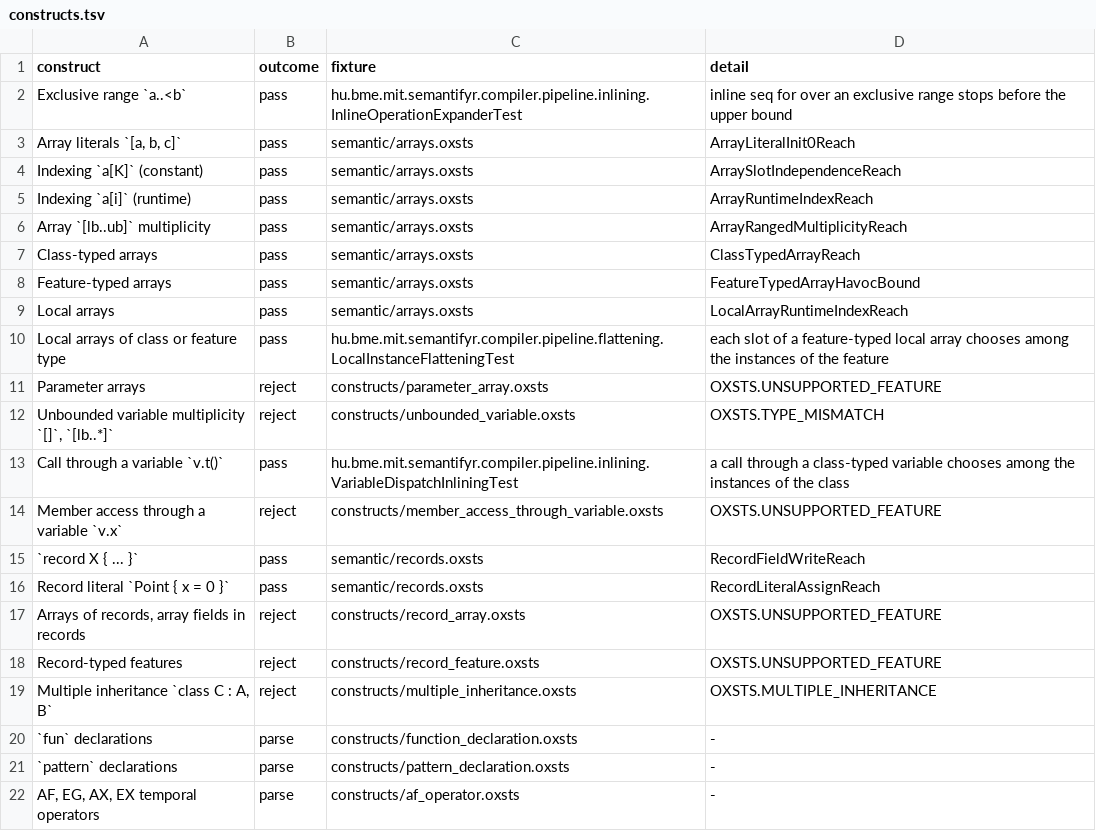
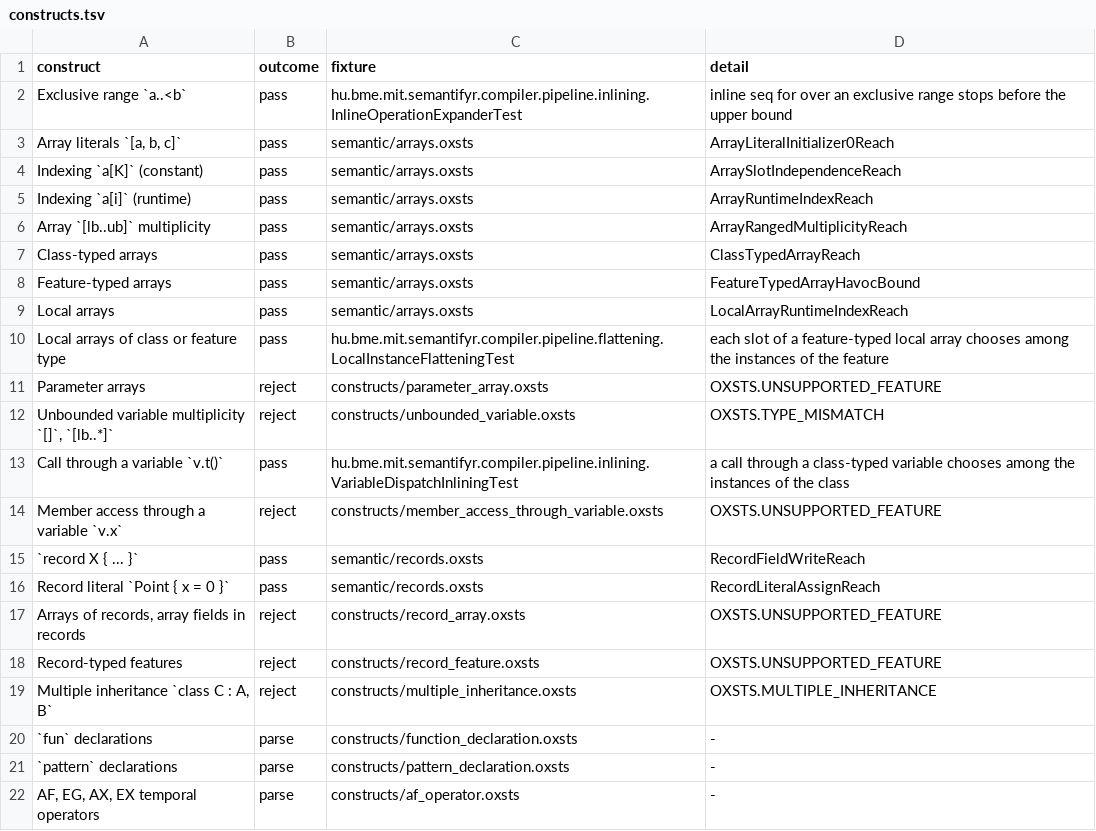
Before and after one commit to ftsrg/semantifyr, a TSV file: oxsts-test-models/constructs/constructs.tsv, drawn as a sheet.

Commit message:
chore: removed the comments of the arrays corpus file and wrote out its abbreviated names

```diff
--- a/oxsts-test-models/constructs/constructs.tsv
+++ b/oxsts-test-models/constructs/constructs.tsv
@@ -2,3 +2,3 @@ construct	outcome	fixture	detail
 Exclusive range `a..<b`	pass	hu.bme.mit.semantifyr.compiler.pipeline.inlining.InlineOperationExpanderTest	inline seq for over an exclusive range stops before the upper bound
-Array literals `[a, b, c]`	pass	semantic/arrays.oxsts	ArrayLiteralInit0Reach
+Array literals `[a, b, c]`	pass	semantic/arrays.oxsts	ArrayLiteralInitializer0Reach
 Indexing `a[K]` (constant)	pass	semantic/arrays.oxsts	ArraySlotIndependenceReach
```
Also changed, not shown: 1 other file.
